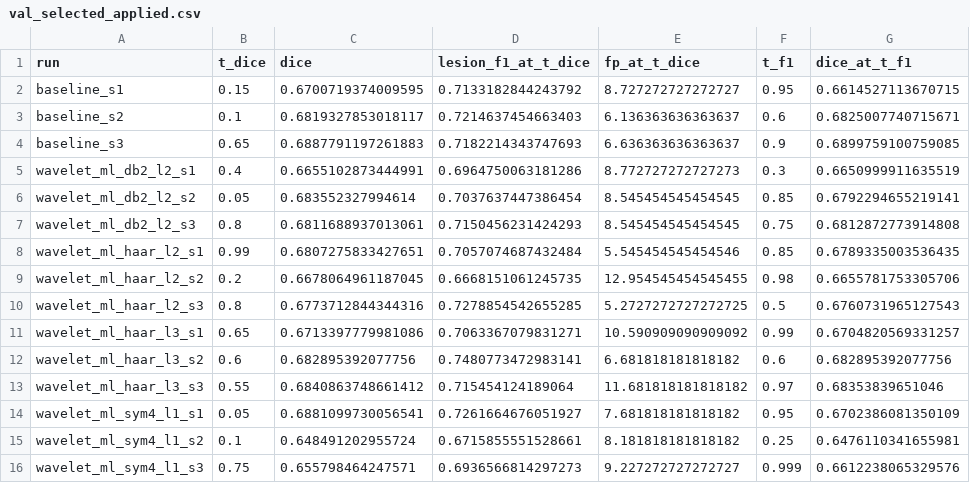
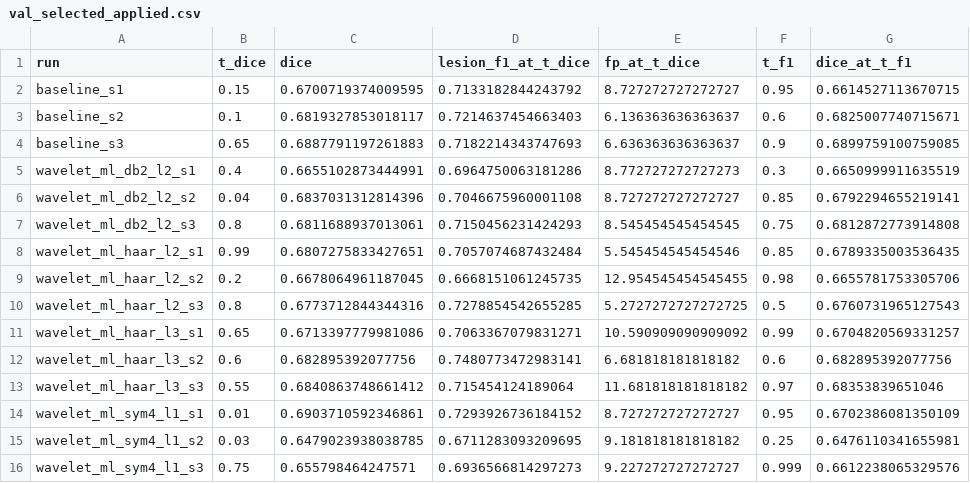
Before and after one commit to mariiakrasniuk/mslesseg-swinunetr-experiments, a CSV file: results/seeds_test/sweep/val_selected_applied.csv, drawn as a sheet; only a part is shown; the diff names each change by its address in the sheet, - before the commit and + after, or states it on an @@ line.

```diff
--- a/results/seeds_test/sweep/val_selected_applied.csv
+++ b/results/seeds_test/sweep/val_selected_applied.csv
-B6 (t_dice): 0.05
+B6 (t_dice): 0.04
-C6 (dice): 0.683552327994614
+C6 (dice): 0.6837031312814396
-D6 (lesion_f1_at_t_dice): 0.7037637447386454
+D6 (lesion_f1_at_t_dice): 0.7046675960001108
-E6 (fp_at_t_dice): 8.545454545454545
+E6 (fp_at_t_dice): 8.727272727272727
-B14 (t_dice): 0.05
+B14 (t_dice): 0.01
-C14 (dice): 0.6881099730056541
+C14 (dice): 0.6903710592346861
-D14 (lesion_f1_at_t_dice): 0.7261664676051927
+D14 (lesion_f1_at_t_dice): 0.7293926736184152
-E14 (fp_at_t_dice): 7.681818181818182
+E14 (fp_at_t_dice): 8.727272727272727
-B15 (t_dice): 0.1
+B15 (t_dice): 0.03
-C15 (dice): 0.648491202955724
+C15 (dice): 0.6479023938038785
-D15 (lesion_f1_at_t_dice): 0.6715855551528661
+D15 (lesion_f1_at_t_dice): 0.6711283093209695
-E15 (fp_at_t_dice): 8.181818181818182
+E15 (fp_at_t_dice): 9.181818181818182
```
Also changed, not shown: results/seeds_test/aggregate.csv, results/seeds_test/sweep/recall_at_fp.csv, 8 other files.
